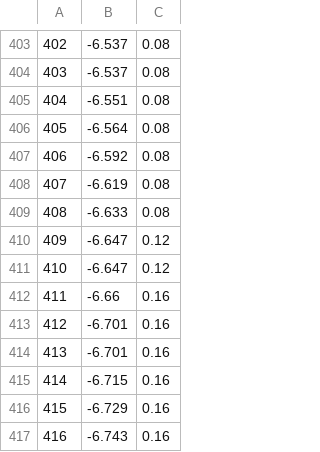
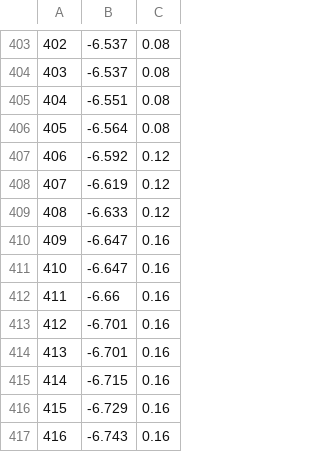
Before and after one commit to gfogwill/freezing_experiment_analyzer, a CSV file: reports/channel_0_b/report.csv, drawn as a sheet; only a part is shown, gaps mark what is left out.

```diff
--- a/reports/channel_0_b/report.csv
+++ b/reports/channel_0_b/report.csv
@@ -406,7 +406,7 @@
 405,-6.564,0.08
-406,-6.592,0.08
-407,-6.619,0.08
-408,-6.633,0.08
-409,-6.647,0.12
-410,-6.647,0.12
+406,-6.592,0.12
+407,-6.619,0.12
+408,-6.633,0.12
+409,-6.647,0.16
+410,-6.647,0.16
 411,-6.66,0.16
```
Also changed, not shown: 12 other files.
